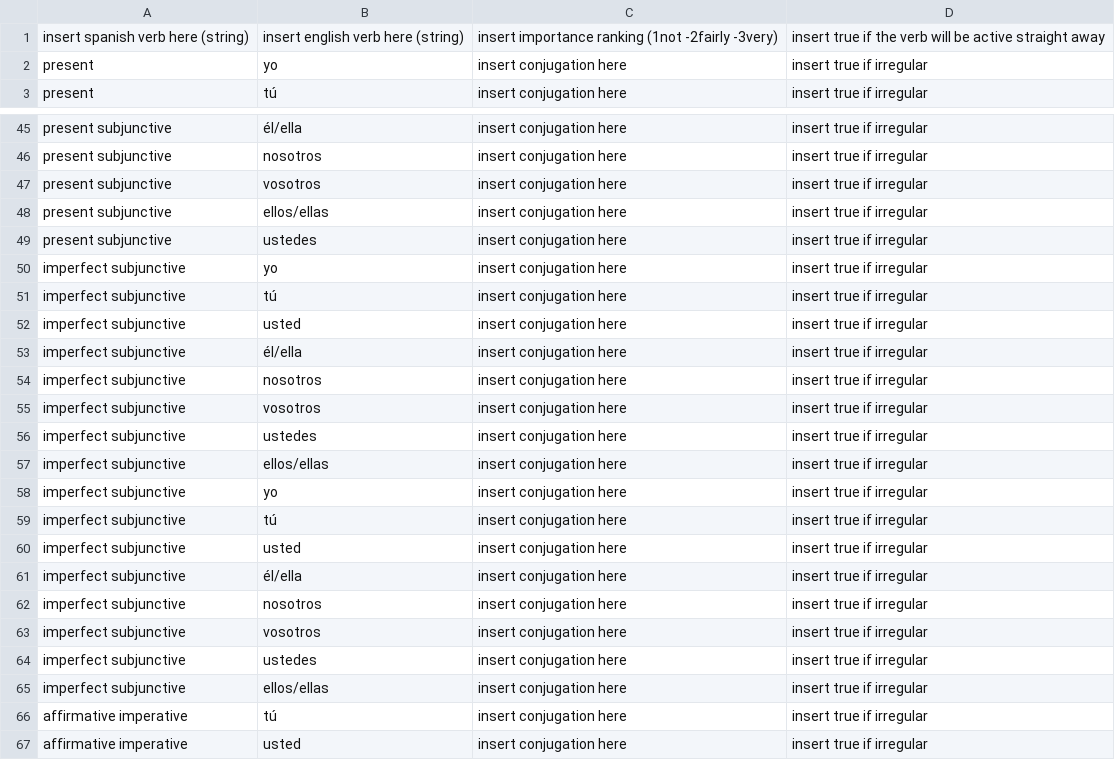
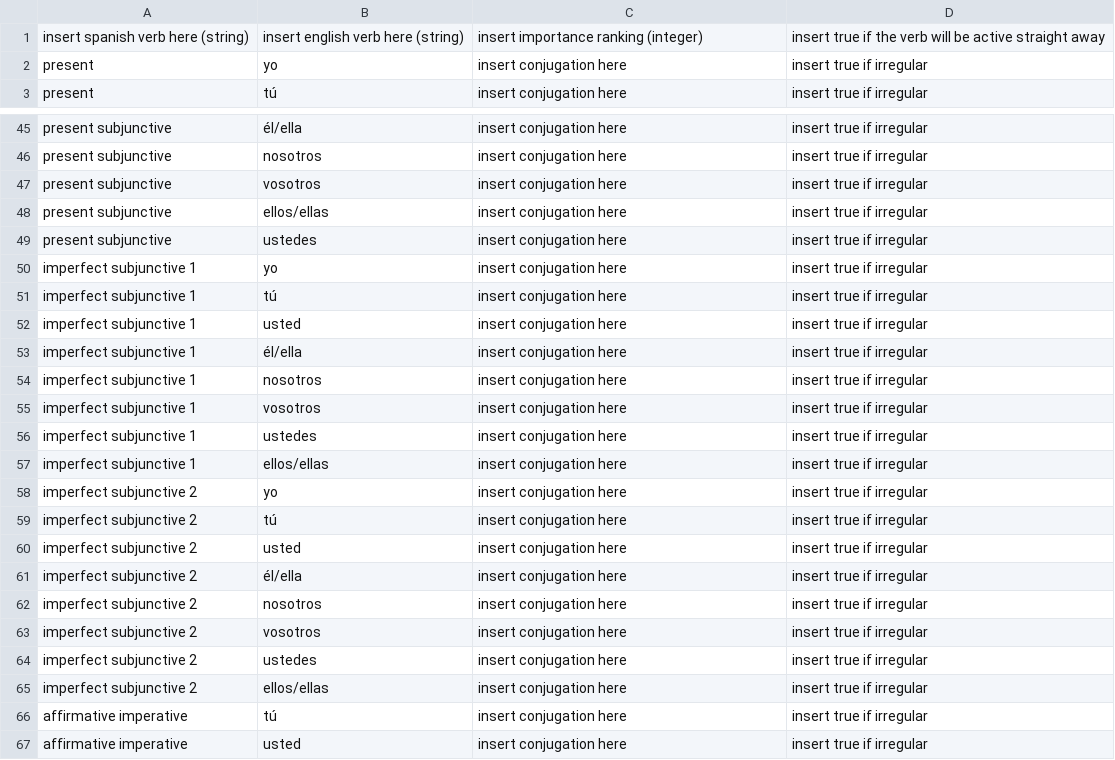
Before and after one commit to anastasionico/learnSpanish, a CSV file: public/file/template.csv, drawn as a sheet; only a part is shown, gaps mark what is left out.

Commit message:
update template

```diff
--- a/public/file/template.csv
+++ b/public/file/template.csv
@@ -1,2 +1,2 @@
-insert spanish verb here (string),insert english verb here (string),insert importance ranking (1not -2fairly -3very),insert true if the verb will be active straight away
+insert spanish verb here (string),insert english verb here (string),insert importance ranking (integer),insert true if the verb will be active straight away
 present,yo,insert conjugation here,insert true if irregular
@@ -49,18 +49,18 @@ present subjunctive,ellos/ellas,insert conjugation here,insert true if irregular
 present subjunctive,ustedes,insert conjugation here,insert true if irregular
-imperfect subjunctive,yo,insert conjugation here,insert true if irregular
-imperfect subjunctive,tú,insert conjugation here,insert true if irregular
-imperfect subjunctive,usted,insert conjugation here,insert true if irregular
-imperfect subjunctive,él/ella,insert conjugation here,insert true if irregular
-imperfect subjunctive,nosotros,insert conjugation here,insert true if irregular
-imperfect subjunctive,vosotros,insert conjugation here,insert true if irregular
-imperfect subjunctive,ustedes,insert conjugation here,insert true if irregular
-imperfect subjunctive,ellos/ellas,insert conjugation here,insert true if irregular
-imperfect subjunctive,yo,insert conjugation here,insert true if irregular
-imperfect subjunctive,tú,insert conjugation here,insert true if irregular
-imperfect subjunctive,usted,insert conjugation here,insert true if irregular
-imperfect subjunctive,él/ella,insert conjugation here,insert true if irregular
-imperfect subjunctive,nosotros,insert conjugation here,insert true if irregular
-imperfect subjunctive,vosotros,insert conjugation here,insert true if irregular
-imperfect subjunctive,ustedes,insert conjugation here,insert true if irregular
-imperfect subjunctive,ellos/ellas,insert conjugation here,insert true if irregular
+imperfect subjunctive 1,yo,insert conjugation here,insert true if irregular
+imperfect subjunctive 1,tú,insert conjugation here,insert true if irregular
+imperfect subjunctive 1,usted,insert conjugation here,insert true if irregular
+imperfect subjunctive 1,él/ella,insert conjugation here,insert true if irregular
+imperfect subjunctive 1,nosotros,insert conjugation here,insert true if irregular
+imperfect subjunctive 1,vosotros,insert conjugation here,insert true if irregular
+imperfect subjunctive 1,ustedes,insert conjugation here,insert true if irregular
+imperfect subjunctive 1,ellos/ellas,insert conjugation here,insert true if irregular
+imperfect subjunctive 2,yo,insert conjugation here,insert true if irregular
+imperfect subjunctive 2,tú,insert conjugation here,insert true if irregular
+imperfect subjunctive 2,usted,insert conjugation here,insert true if irregular
+imperfect subjunctive 2,él/ella,insert conjugation here,insert true if irregular
+imperfect subjunctive 2,nosotros,insert conjugation here,insert true if irregular
+imperfect subjunctive 2,vosotros,insert conjugation here,insert true if irregular
+imperfect subjunctive 2,ustedes,insert conjugation here,insert true if irregular
+imperfect subjunctive 2,ellos/ellas,insert conjugation here,insert true if irregular
 affirmative imperative,tú,insert conjugation here,insert true if irregular
```
